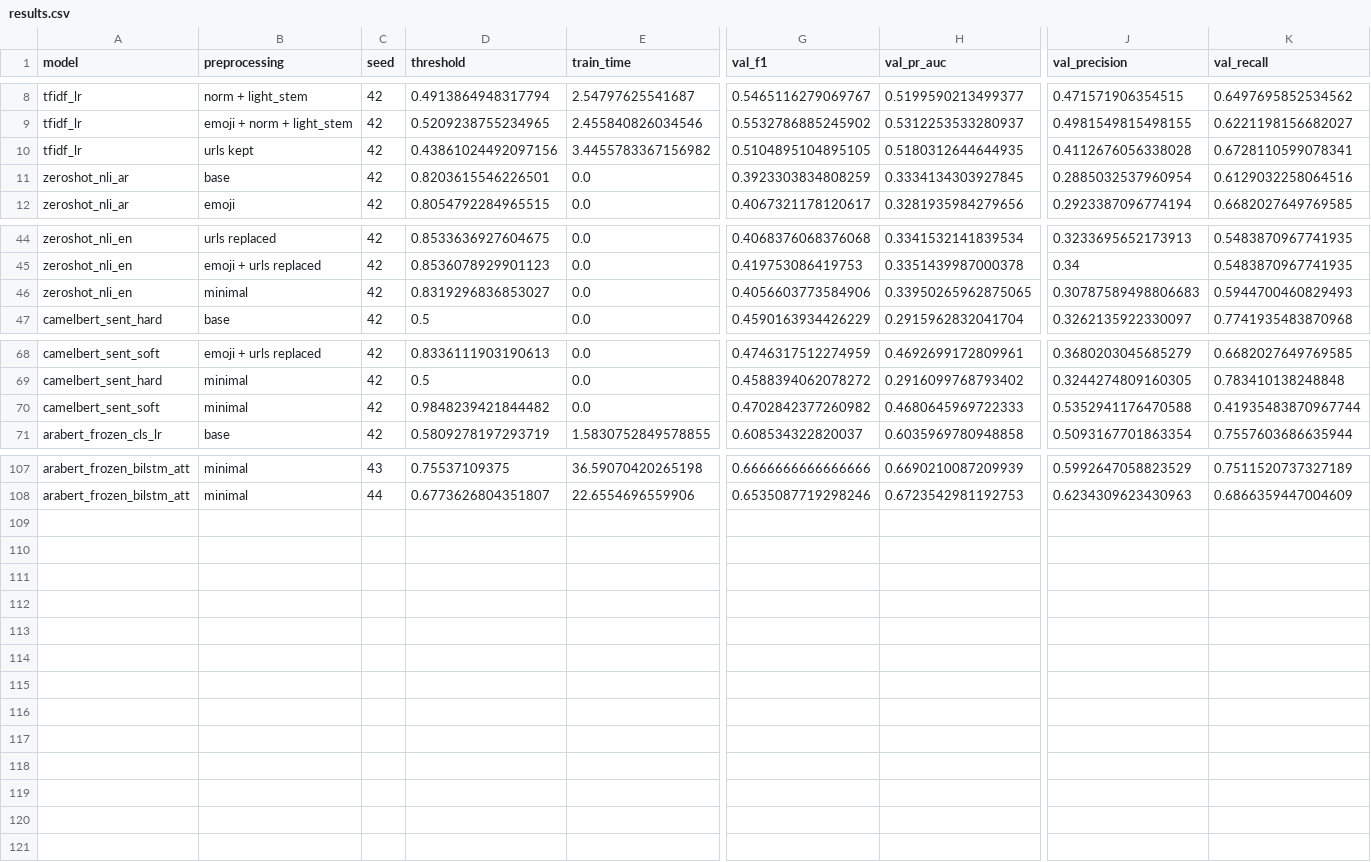
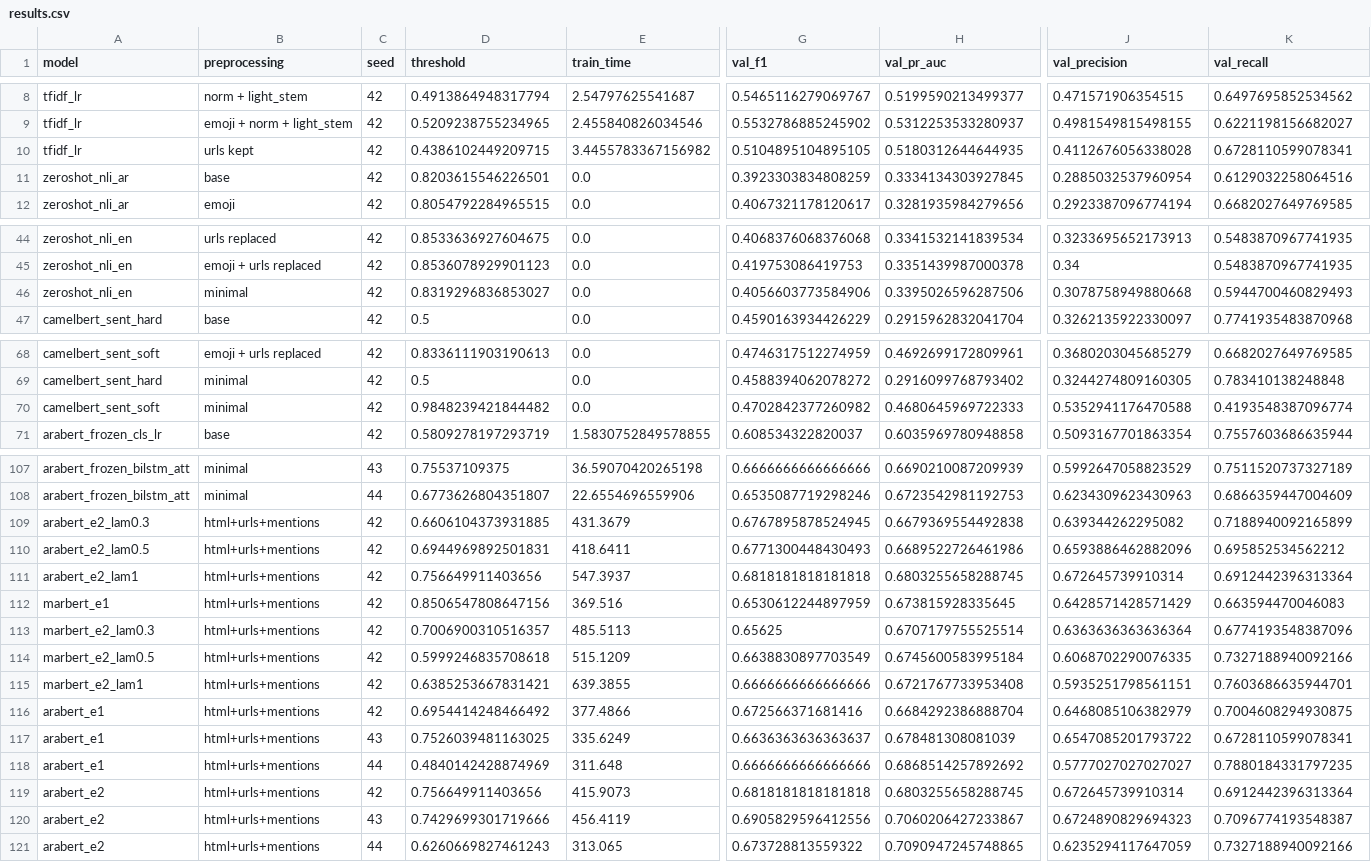
Before and after one commit to cad0m/Arabic-sarcasm, a CSV file: results/results.csv, drawn as a sheet; only a part is shown, gaps mark what is left out; rows hold the shown columns only; the diff names each change by its address in the sheet, - before the commit and + after, or states it on an @@ line.

```diff
--- a/results/results.csv
+++ b/results/results.csv
-D10 (threshold): 0.43861024492097156
+D10 (threshold): 0.4386102449209715
-H46 (val_pr_auc): 0.33950265962875065
+H46 (val_pr_auc): 0.3395026596287506
-J46 (val_precision): 0.30787589498806683
+J46 (val_precision): 0.3078758949880668
-K70 (val_recall): 0.41935483870967744
+K70 (val_recall): 0.4193548387096774
+row 109: arabert_e2_lam0.3 | html+urls+mentions | 42 | 0.6606104373931885 | 431.3679 | 0.6767895878524945 | 0.6679369554492838 | 0.639344262295082 | 0.7188940092165899
+row 110: arabert_e2_lam0.5 | html+urls+mentions | 42 | 0.6944969892501831 | 418.6411 | 0.6771300448430493 | 0.6689522726461986 | 0.6593886462882096 | 0.695852534562212
+row 111: arabert_e2_lam1 | html+urls+mentions | 42 | 0.756649911403656 | 547.3937 | 0.6818181818181818 | 0.6803255658288745 | 0.672645739910314 | 0.6912442396313364
+row 112: marbert_e1 | html+urls+mentions | 42 | 0.8506547808647156 | 369.516 | 0.6530612244897959 | 0.673815928335645 | 0.6428571428571429 | 0.663594470046083
+row 113: marbert_e2_lam0.3 | html+urls+mentions | 42 | 0.7006900310516357 | 485.5113 | 0.65625 | 0.6707179755525514 | 0.6363636363636364 | 0.6774193548387096
+row 114: marbert_e2_lam0.5 | html+urls+mentions | 42 | 0.5999246835708618 | 515.1209 | 0.6638830897703549 | 0.6745600583995184 | 0.6068702290076335 | 0.7327188940092166
+row 115: marbert_e2_lam1 | html+urls+mentions | 42 | 0.6385253667831421 | 639.3855 | 0.6666666666666666 | 0.6721767733953408 | 0.5935251798561151 | 0.7603686635944701
+row 116: arabert_e1 | html+urls+mentions | 42 | 0.6954414248466492 | 377.4866 | 0.672566371681416 | 0.6684292386888704 | 0.6468085106382979 | 0.7004608294930875
+row 117: arabert_e1 | html+urls+mentions | 43 | 0.7526039481163025 | 335.6249 | 0.6636363636363637 | 0.678481308081039 | 0.6547085201793722 | 0.6728110599078341
+row 118: arabert_e1 | html+urls+mentions | 44 | 0.4840142428874969 | 311.648 | 0.6666666666666666 | 0.6868514257892692 | 0.5777027027027027 | 0.7880184331797235
+row 119: arabert_e2 | html+urls+mentions | 42 | 0.756649911403656 | 415.9073 | 0.6818181818181818 | 0.6803255658288745 | 0.672645739910314 | 0.6912442396313364
+row 120: arabert_e2 | html+urls+mentions | 43 | 0.7429699301719666 | 456.4119 | 0.6905829596412556 | 0.7060206427233867 | 0.6724890829694323 | 0.7096774193548387
+row 121: arabert_e2 | html+urls+mentions | 44 | 0.6260669827461243 | 313.065 | 0.673728813559322 | 0.7090947245748865 | 0.6235294117647059 | 0.7327188940092166
```
Also changed, not shown: 1 other file.
